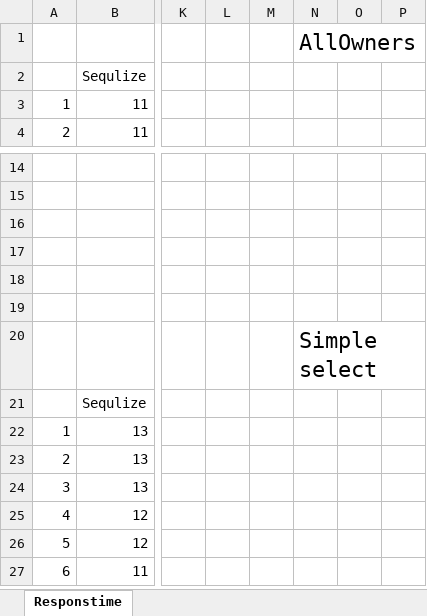
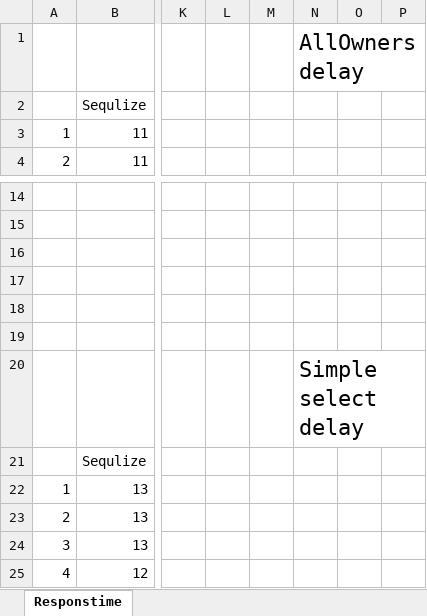
Before and after one commit to a23erigu/Thesis-work, an Excel workbook: Statistics/Early results.xlsx, sheet Responstime, drawn as a sheet; only a part is shown, gaps mark what is left out; the shorter side is filled out with more unchanged rows; values as stored, in another font and other column widths than the file's, no borders; charts and pictures not drawn; the diff covers the shown part only; the diff names each change by its address in the sheet, - before the commit and + after, or states it on an @@ line.

```diff
--- a/Statistics/Early results.xlsx (sheet Responstime)
+++ b/Statistics/Early results.xlsx (sheet Responstime)
-N1: AllOwners
+N1: AllOwners delay
-N20: Simple select
+N20: Simple select delay
```
Also changed, not shown: 41 added rows elsewhere in this sheet, charts or pictures, 3 other files.
